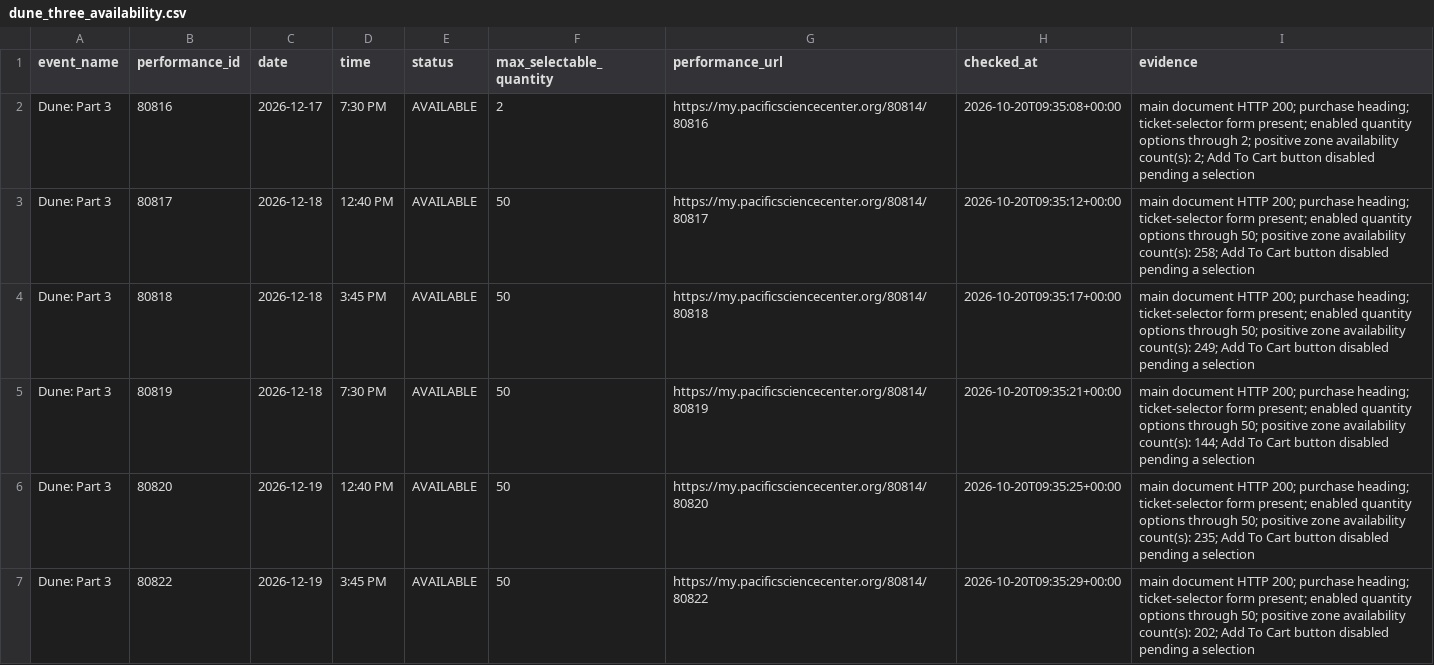
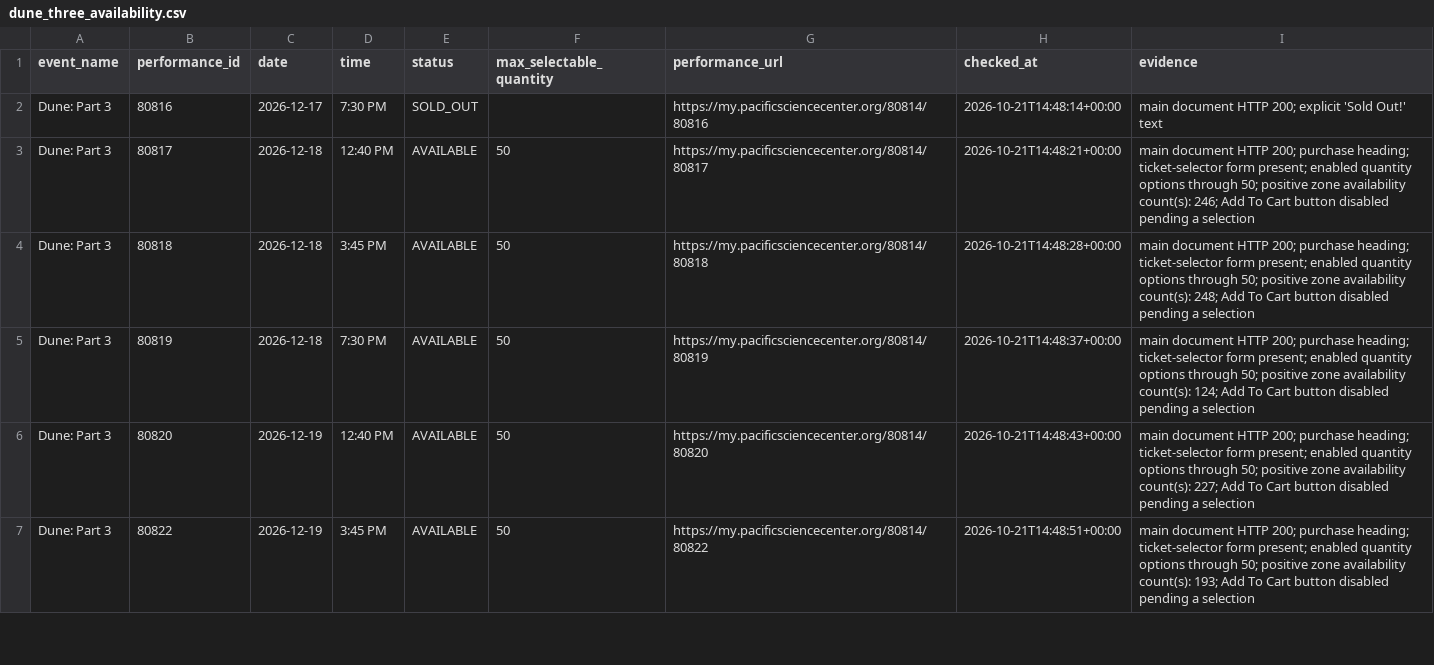
Before and after one commit to cheetahmonkey/IMAX, a CSV file: output/dune_three_availability.csv, drawn as a sheet; only a part is shown; the diff covers the shown part only.

Commit message:
Refresh IMAX availability 2026-10-21 07:53 PDT

```diff
--- a/output/dune_three_availability.csv
+++ b/output/dune_three_availability.csv
@@ -1,7 +1,7 @@
 event_name,performance_id,date,time,status,max_selectable_quantity,performance_url,checked_at,evidence
-Dune: Part 3,80816,2026-12-17,7:30 PM,AVAILABLE,2,https://my.pacificsciencecenter.org/80814/80816,2026-10-20T09:35:08+00:00,main document HTTP 200; purchase heading; ticket-selector form present; enabled quantity options through 2; positive zone availability count(s): 2; Add To Cart button disabled pending a selection
-Dune: Part 3,80817,2026-12-18,12:40 PM,AVAILABLE,50,https://my.pacificsciencecenter.org/80814/80817,2026-10-20T09:35:12+00:00,main document HTTP 200; purchase heading; ticket-selector form present; enabled quantity options through 50; positive zone availability count(s): 258; Add To Cart button disabled pending a selection
-Dune: Part 3,80818,2026-12-18,3:45 PM,AVAILABLE,50,https://my.pacificsciencecenter.org/80814/80818,2026-10-20T09:35:17+00:00,main document HTTP 200; purchase heading; ticket-selector form present; enabled quantity options through 50; positive zone availability count(s): 249; Add To Cart button disabled pending a selection
-Dune: Part 3,80819,2026-12-18,7:30 PM,AVAILABLE,50,https://my.pacificsciencecenter.org/80814/80819,2026-10-20T09:35:21+00:00,main document HTTP 200; purchase heading; ticket-selector form present; enabled quantity options through 50; positive zone availability count(s): 144; Add To Cart button disabled pending a selection
-Dune: Part 3,80820,2026-12-19,12:40 PM,AVAILABLE,50,https://my.pacificsciencecenter.org/80814/80820,2026-10-20T09:35:25+00:00,main document HTTP 200; purchase heading; ticket-selector form present; enabled quantity options through 50; positive zone availability count(s): 235; Add To Cart button disabled pending a selection
-Dune: Part 3,80822,2026-12-19,3:45 PM,AVAILABLE,50,https://my.pacificsciencecenter.org/80814/80822,2026-10-20T09:35:29+00:00,main document HTTP 200; purchase heading; ticket-selector form present; enabled quantity options through 50; positive zone availability count(s): 202; Add To Cart button disabled pending a selection
+Dune: Part 3,80816,2026-12-17,7:30 PM,SOLD_OUT,,https://my.pacificsciencecenter.org/80814/80816,2026-10-21T14:48:14+00:00,main document HTTP 200; explicit 'Sold Out!' text
+Dune: Part 3,80817,2026-12-18,12:40 PM,AVAILABLE,50,https://my.pacificsciencecenter.org/80814/80817,2026-10-21T14:48:21+00:00,main document HTTP 200; purchase heading; ticket-selector form present; enabled quantity options through 50; positive zone availability count(s): 246; Add To Cart button disabled pending a selection
+Dune: Part 3,80818,2026-12-18,3:45 PM,AVAILABLE,50,https://my.pacificsciencecenter.org/80814/80818,2026-10-21T14:48:28+00:00,main document HTTP 200; purchase heading; ticket-selector form present; enabled quantity options through 50; positive zone availability count(s): 248; Add To Cart button disabled pending a selection
+Dune: Part 3,80819,2026-12-18,7:30 PM,AVAILABLE,50,https://my.pacificsciencecenter.org/80814/80819,2026-10-21T14:48:37+00:00,main document HTTP 200; purchase heading; ticket-selector form present; enabled quantity options through 50; positive zone availability count(s): 124; Add To Cart button disabled pending a selection
+Dune: Part 3,80820,2026-12-19,12:40 PM,AVAILABLE,50,https://my.pacificsciencecenter.org/80814/80820,2026-10-21T14:48:43+00:00,main document HTTP 200; purchase heading; ticket-selector form present; enabled quantity options through 50; positive zone availability count(s): 227; Add To Cart button disabled pending a selection
+Dune: Part 3,80822,2026-12-19,3:45 PM,AVAILABLE,50,https://my.pacificsciencecenter.org/80814/80822,2026-10-21T14:48:51+00:00,main document HTTP 200; purchase heading; ticket-selector form present; enabled quantity options through 50; positive zone availability count(s): 193; Add To Cart button disabled pending a selection
```
Also changed, not shown: 33 edited cells elsewhere in this file, output/current_feature_availability.csv, 5 other files.
